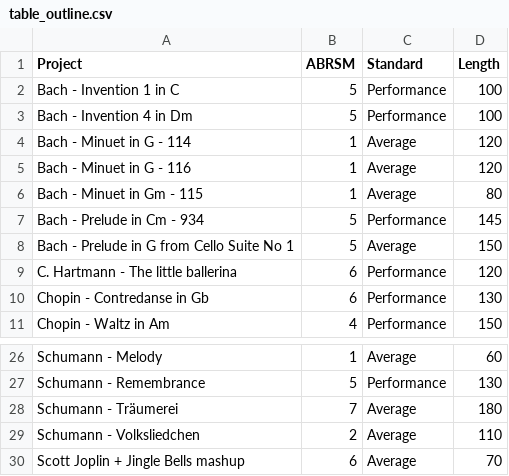
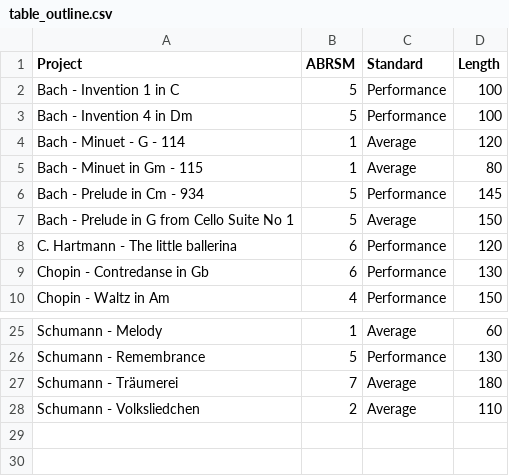
Before and after one commit to peterhontaru/Piano-Journal, a CSV file: table_outline.csv, drawn as a sheet; only a part is shown, gaps mark what is left out.

```diff
--- a/table_outline.csv
+++ b/table_outline.csv
@@ -3,4 +3,3 @@ Bach - Invention 1 in C,5,Performance,100
 Bach - Invention 4 in Dm,5,Performance,100
-Bach - Minuet in G - 114,1,Average,120
-Bach - Minuet in G - 116, 1, Average, 120
+Bach - Minuet - G - 114,1,Average,120
 Bach - Minuet in Gm - 115,1,Average,80
@@ -29,2 +28 @@ Schumann - Träumerei,7,Average,180
 Schumann - Volksliedchen,2,Average,110
-Scott Joplin + Jingle Bells mashup,6,Average,70
```
Also changed, not shown: 30 other files.
